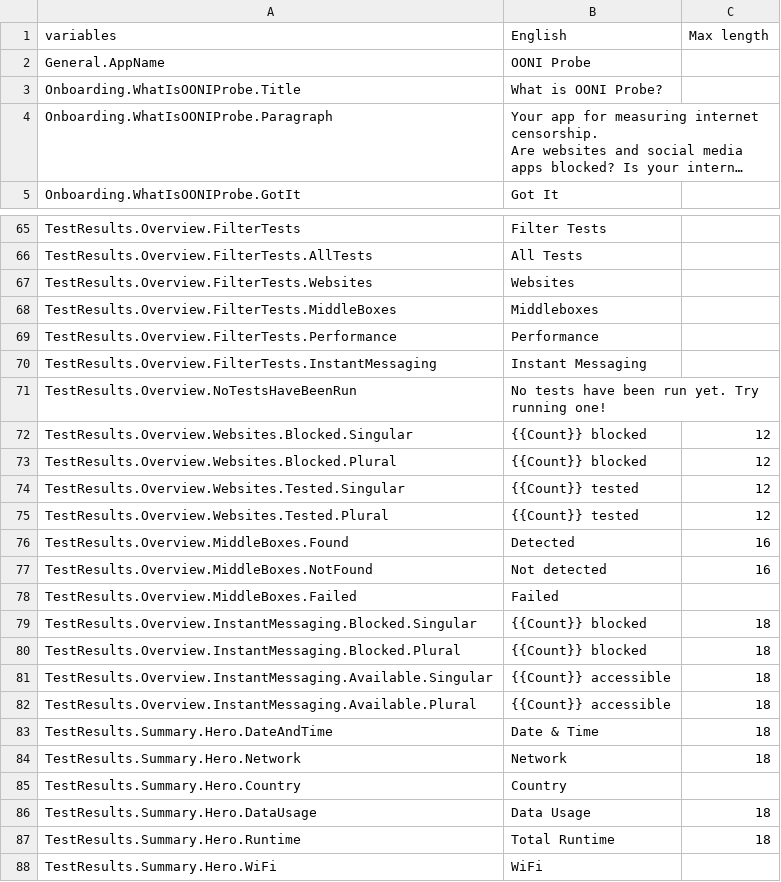
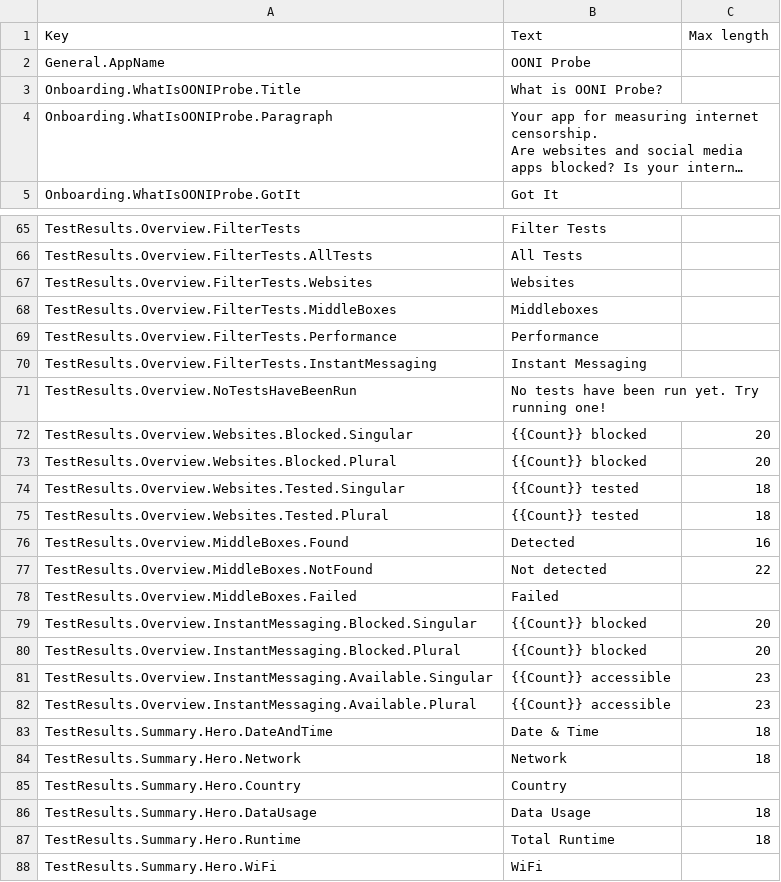
Before and after one commit to ooni/translations, a CSV file: probe-mobile/en/strings.csv, drawn as a sheet; only a part is shown, gaps mark what is left out; long unchanged cells end in ….

Commit message:
Update strings

```diff
--- a/probe-mobile/en/strings.csv
+++ b/probe-mobile/en/strings.csv
@@ -1,2 +1,2 @@
-variables,English,Max length
+Key,Text,Max length
 General.AppName,OONI Probe,
@@ -99,13 +99,13 @@ TestResults.Overview.FilterTests.InstantMessaging,Instant Messaging,
 TestResults.Overview.NoTestsHaveBeenRun,No tests have been run yet. Try running one!,
-TestResults.Overview.Websites.Blocked.Singular,{{Count}} blocked,12
-TestResults.Overview.Websites.Blocked.Plural,{{Count}} blocked,12
-TestResults.Overview.Websites.Tested.Singular,{{Count}} tested,12
-TestResults.Overview.Websites.Tested.Plural,{{Count}} tested,12
+TestResults.Overview.Websites.Blocked.Singular,{{Count}} blocked,20
+TestResults.Overview.Websites.Blocked.Plural,{{Count}} blocked,20
+TestResults.Overview.Websites.Tested.Singular,{{Count}} tested,18
+TestResults.Overview.Websites.Tested.Plural,{{Count}} tested,18
 TestResults.Overview.MiddleBoxes.Found,Detected,16
-TestResults.Overview.MiddleBoxes.NotFound,Not detected,16
+TestResults.Overview.MiddleBoxes.NotFound,Not detected,22
 TestResults.Overview.MiddleBoxes.Failed,Failed,
-TestResults.Overview.InstantMessaging.Blocked.Singular,{{Count}} blocked,18
-TestResults.Overview.InstantMessaging.Blocked.Plural,{{Count}} blocked,18
-TestResults.Overview.InstantMessaging.Available.Singular,{{Count}} accessible,18
-TestResults.Overview.InstantMessaging.Available.Plural,{{Count}} accessible,18
+TestResults.Overview.InstantMessaging.Blocked.Singular,{{Count}} blocked,20
+TestResults.Overview.InstantMessaging.Blocked.Plural,{{Count}} blocked,20
+TestResults.Overview.InstantMessaging.Available.Singular,{{Count}} accessible,23
+TestResults.Overview.InstantMessaging.Available.Plural,{{Count}} accessible,23
 TestResults.Summary.Hero.DateAndTime,Date & Time,18
```
